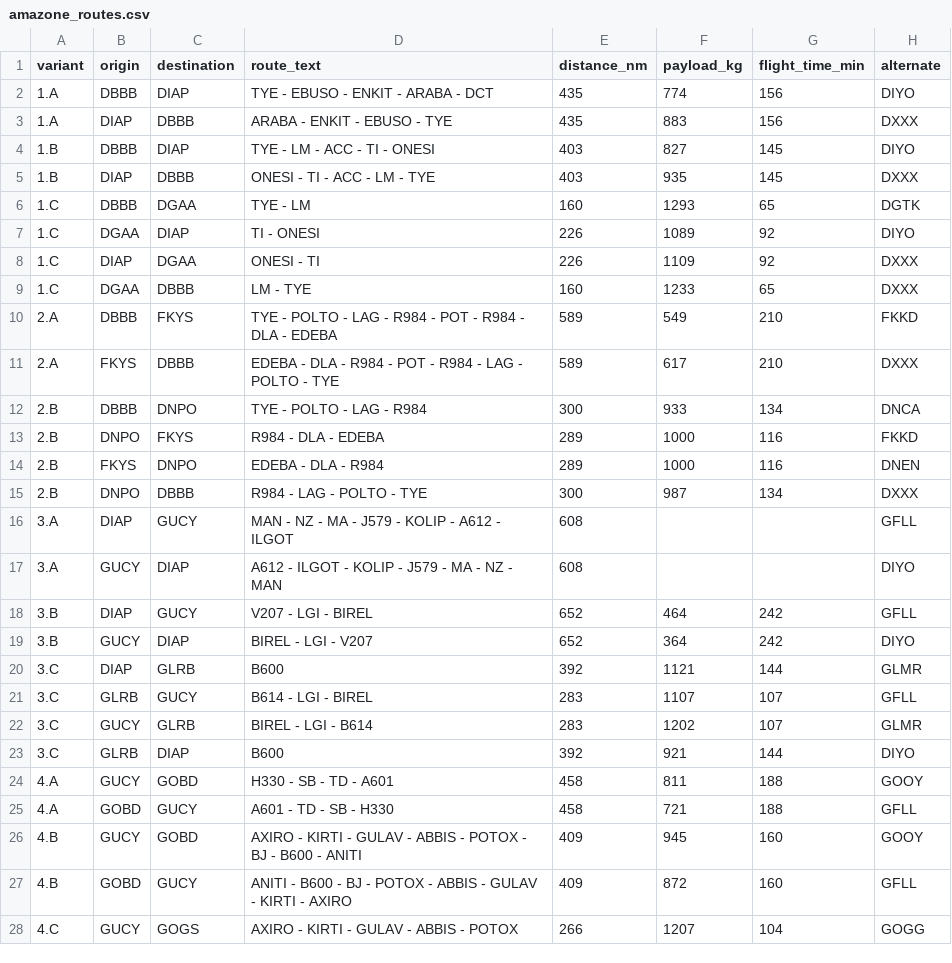
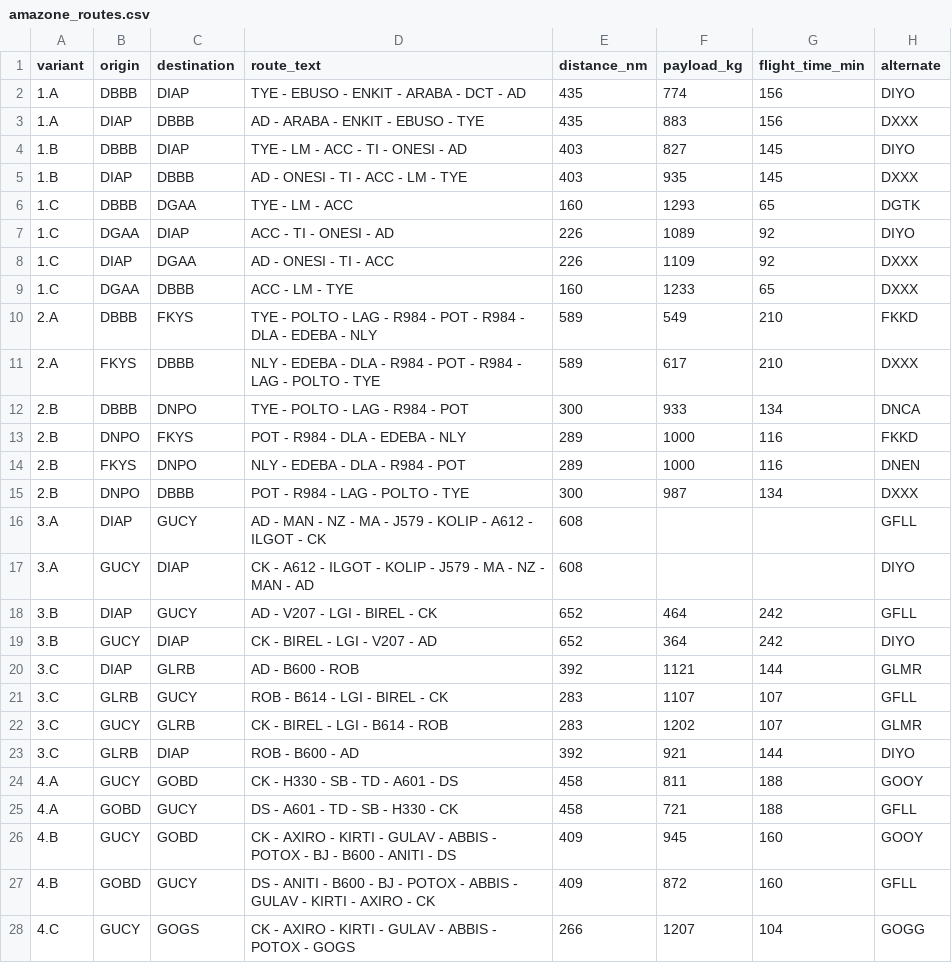
Before and after one commit to aguillaudin-prog/data-enrichment, a CSV file: dic-agent/seeds/amazone_routes.csv, drawn as a sheet; only a part is shown; the diff covers the shown part only.

```diff
--- a/dic-agent/seeds/amazone_routes.csv
+++ b/dic-agent/seeds/amazone_routes.csv
@@ -1,28 +1,28 @@
 variant,origin,destination,route_text,distance_nm,payload_kg,flight_time_min,alternate
-1.A,DBBB,DIAP,TYE - EBUSO - ENKIT - ARABA - DCT,435,774,156,DIYO
-1.A,DIAP,DBBB,ARABA - ENKIT - EBUSO - TYE,435,883,156,DXXX
-1.B,DBBB,DIAP,TYE - LM - ACC - TI - ONESI,403,827,145,DIYO
-1.B,DIAP,DBBB,ONESI - TI - ACC - LM - TYE,403,935,145,DXXX
-1.C,DBBB,DGAA,TYE - LM,160,1293,65,DGTK
-1.C,DGAA,DIAP,TI - ONESI,226,1089,92,DIYO
-1.C,DIAP,DGAA,ONESI - TI,226,1109,92,DXXX
-1.C,DGAA,DBBB,LM - TYE,160,1233,65,DXXX
-2.A,DBBB,FKYS,TYE - POLTO - LAG - R984 - POT - R984 - DLA - EDEBA,589,549,210,FKKD
-2.A,FKYS,DBBB,EDEBA - DLA - R984 - POT - R984 - LAG - POLTO - TYE,589,617,210,DXXX
-2.B,DBBB,DNPO,TYE - POLTO - LAG - R984,300,933,134,DNCA
-2.B,DNPO,FKYS,R984 - DLA - EDEBA,289,1000,116,FKKD
-2.B,FKYS,DNPO,EDEBA - DLA - R984,289,1000,116,DNEN
-2.B,DNPO,DBBB,R984 - LAG - POLTO - TYE,300,987,134,DXXX
-3.A,DIAP,GUCY,MAN - NZ - MA - J579 - KOLIP - A612 - ILGOT,608,,,GFLL
-3.A,GUCY,DIAP,A612 - ILGOT - KOLIP - J579 - MA - NZ - MAN,608,,,DIYO
-3.B,DIAP,GUCY,V207 - LGI - BIREL,652,464,242,GFLL
-3.B,GUCY,DIAP,BIREL - LGI - V207,652,364,242,DIYO
-3.C,DIAP,GLRB,B600,392,1121,144,GLMR
-3.C,GLRB,GUCY,B614 - LGI - BIREL,283,1107,107,GFLL
-3.C,GUCY,GLRB,BIREL - LGI - B614,283,1202,107,GLMR
-3.C,GLRB,DIAP,B600,392,921,144,DIYO
-4.A,GUCY,GOBD,H330 - SB - TD - A601,458,811,188,GOOY
-4.A,GOBD,GUCY,A601 - TD - SB - H330,458,721,188,GFLL
-4.B,GUCY,GOBD,AXIRO - KIRTI - GULAV - ABBIS - POTOX - BJ - B600 - ANITI,409,945,160,GOOY
-4.B,GOBD,GUCY,ANITI - B600 - BJ - POTOX - ABBIS - GULAV - KIRTI - AXIRO,409,872,160,GFLL
-4.C,GUCY,GOGS,AXIRO - KIRTI - GULAV - ABBIS - POTOX,266,1207,104,GOGG
+1.A,DBBB,DIAP,TYE - EBUSO - ENKIT - ARABA - DCT - AD,435,774,156,DIYO
+1.A,DIAP,DBBB,AD - ARABA - ENKIT - EBUSO - TYE,435,883,156,DXXX
+1.B,DBBB,DIAP,TYE - LM - ACC - TI - ONESI - AD,403,827,145,DIYO
+1.B,DIAP,DBBB,AD - ONESI - TI - ACC - LM - TYE,403,935,145,DXXX
+1.C,DBBB,DGAA,TYE - LM - ACC,160,1293,65,DGTK
+1.C,DGAA,DIAP,ACC - TI - ONESI - AD,226,1089,92,DIYO
+1.C,DIAP,DGAA,AD - ONESI - TI - ACC,226,1109,92,DXXX
+1.C,DGAA,DBBB,ACC - LM - TYE,160,1233,65,DXXX
+2.A,DBBB,FKYS,TYE - POLTO - LAG - R984 - POT - R984 - DLA - EDEBA - NLY,589,549,210,FKKD
+2.A,FKYS,DBBB,NLY - EDEBA - DLA - R984 - POT - R984 - LAG - POLTO - TYE,589,617,210,DXXX
+2.B,DBBB,DNPO,TYE - POLTO - LAG - R984 - POT,300,933,134,DNCA
+2.B,DNPO,FKYS,POT - R984 - DLA - EDEBA - NLY,289,1000,116,FKKD
+2.B,FKYS,DNPO,NLY - EDEBA - DLA - R984 - POT,289,1000,116,DNEN
+2.B,DNPO,DBBB,POT - R984 - LAG - POLTO - TYE,300,987,134,DXXX
+3.A,DIAP,GUCY,AD - MAN - NZ - MA - J579 - KOLIP - A612 - ILGOT - CK,608,,,GFLL
+3.A,GUCY,DIAP,CK - A612 - ILGOT - KOLIP - J579 - MA - NZ - MAN - AD,608,,,DIYO
+3.B,DIAP,GUCY,AD - V207 - LGI - BIREL - CK,652,464,242,GFLL
+3.B,GUCY,DIAP,CK - BIREL - LGI - V207 - AD,652,364,242,DIYO
+3.C,DIAP,GLRB,AD - B600 - ROB,392,1121,144,GLMR
+3.C,GLRB,GUCY,ROB - B614 - LGI - BIREL - CK,283,1107,107,GFLL
+3.C,GUCY,GLRB,CK - BIREL - LGI - B614 - ROB,283,1202,107,GLMR
+3.C,GLRB,DIAP,ROB - B600 - AD,392,921,144,DIYO
+4.A,GUCY,GOBD,CK - H330 - SB - TD - A601 - DS,458,811,188,GOOY
+4.A,GOBD,GUCY,DS - A601 - TD - SB - H330 - CK,458,721,188,GFLL
+4.B,GUCY,GOBD,CK - AXIRO - KIRTI - GULAV - ABBIS - POTOX - BJ - B600 - ANITI - DS,409,945,160,GOOY
+4.B,GOBD,GUCY,DS - ANITI - B600 - BJ - POTOX - ABBIS - GULAV - KIRTI - AXIRO - CK,409,872,160,GFLL
+4.C,GUCY,GOGS,CK - AXIRO - KIRTI - GULAV - ABBIS - POTOX - GOGS,266,1207,104,GOGG
```
Also changed, not shown: 29 edited cells elsewhere in this file.
